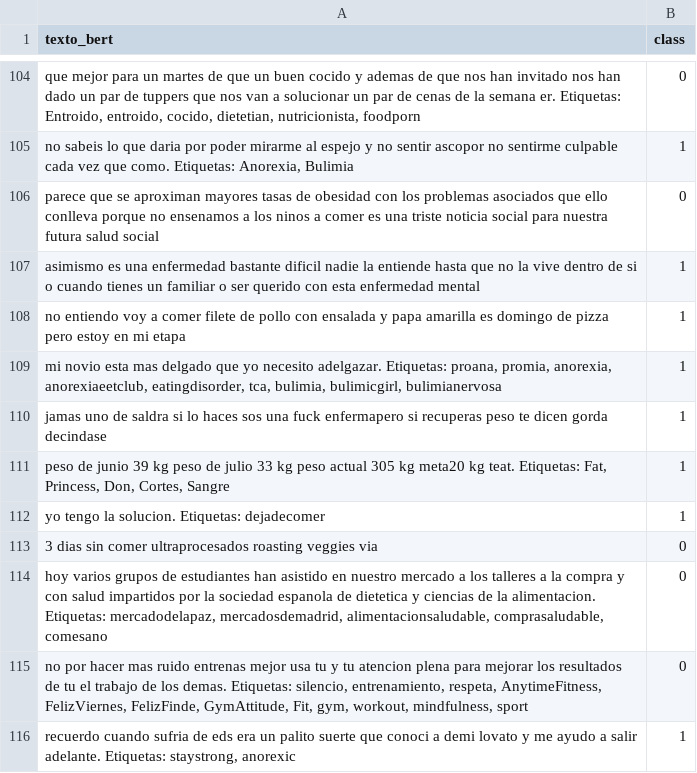
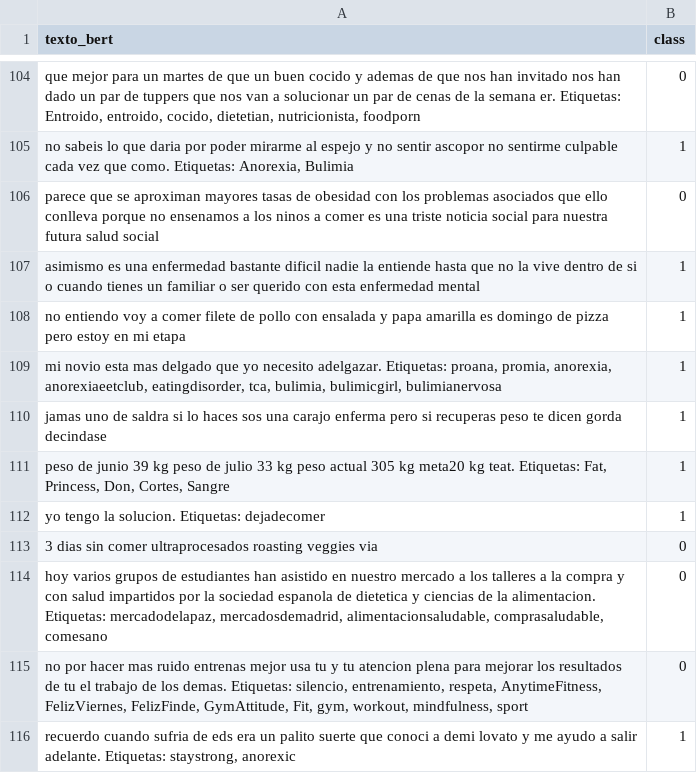
Before and after one commit to LordPobol/UltimoJamon-LosNintendoRepos, a CSV file: data/ds_BETO.csv, drawn as a sheet; only a part is shown, gaps mark what is left out.

Commit message:
DS para BETO

```diff
--- a/data/ds_BETO.csv
+++ b/data/ds_BETO.csv
@@ -109,3 +109,3 @@ no entiendo voy a comer filete de pollo con ensalada y papa amarilla es domingo
 "mi novio esta mas delgado que yo necesito adelgazar. Etiquetas: proana, promia, anorexia, anorexiaeetclub, eatingdisorder, tca, bulimia, bulimicgirl, bulimianervosa",1
-jamas uno de saldra si lo haces sos una fuck enfermapero si recuperas peso te dicen gorda decindase,1
+jamas uno de saldra si lo haces sos una carajo enferma pero si recuperas peso te dicen gorda decindase,1
 "peso de junio 39 kg peso de julio 33 kg peso actual 305 kg meta20 kg teat. Etiquetas: Fat, Princess, Don, Cortes, Sangre",1
```
Also changed, not shown: 1 other file.
